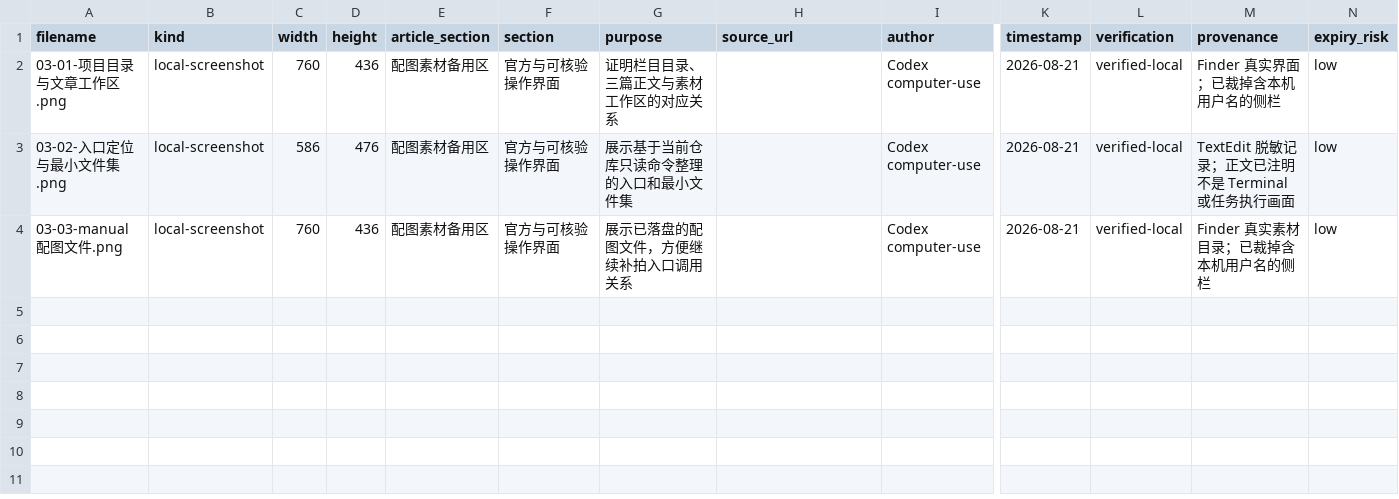
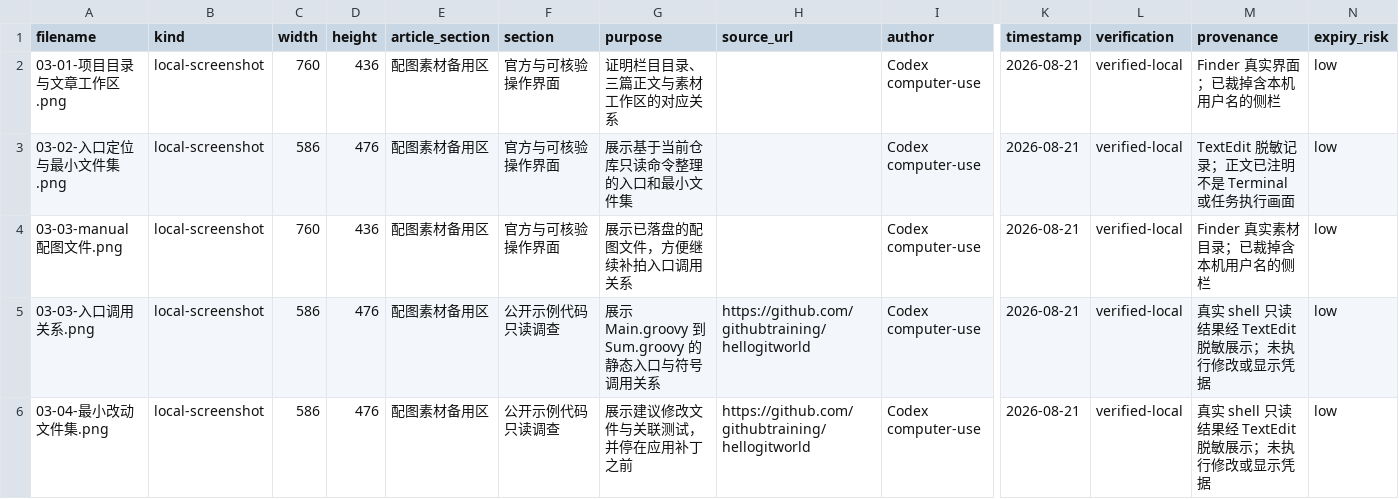
Before and after one commit to awefoundry/codex-handbook, a TSV file: 03-项目理解与上下文/03-从目录到入口-找到真正需要修改的代码-未发布-图片备份-20260819-1142/manifest.tsv, drawn as a sheet; only a part is shown, gaps mark what is left out; rows hold the shown columns only; the diff names each change by its address in the sheet, - before the commit and + after, or states it on an @@ line.

Commit message:
docs(project-context): add remaining operation screenshots

```diff
--- a/03-项目理解与上下文/03-从目录到入口-找到真正需要修改的代码-未发布-图片备份-20260819-1142/manifest.tsv
+++ b/03-项目理解与上下文/03-从目录到入口-找到真正需要修改的代码-未发布-图片备份-20260819-1142/manifest.tsv
+row 5: 03-03-入口调用关系.png | local-screenshot | 586 | 476 | 配图素材备用区 | 公开示例代码只读调查 | 展示 Main.groovy 到 Sum.groovy 的静态入口与符号调用关系 | https://github.com/githubtraining/hellogitworld | Codex computer-use | 2026-08-21 | verified-local | 真实 shell 只读结果经 TextEdit 脱敏展示；未执行修改或显示凭据 | low
+row 6: 03-04-最小改动文件集.png | local-screenshot | 586 | 476 | 配图素材备用区 | 公开示例代码只读调查 | 展示建议修改文件与关联测试，并停在应用补丁之前 | https://github.com/githubtraining/hellogitworld | Codex computer-use | 2026-08-21 | verified-local | 真实 shell 只读结果经 TextEdit 脱敏展示；未执行修改或显示凭据 | low
```
Also changed, not shown: 03-项目理解与上下文/04-给Codex多大上下文才够用-未发布-图片备份-20260819-1142/manifest.tsv, 03-项目理解与上下文/05-只读调查怎么做-先让Codex把项目摸清楚-未发布-图片备份-20260819-1142/manifest.tsv, 15 other files.
